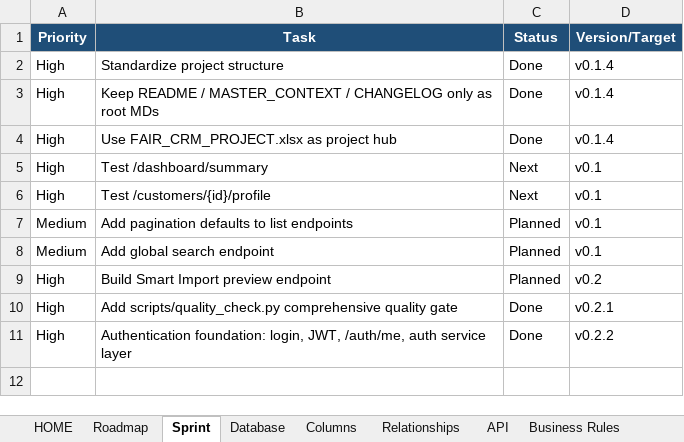
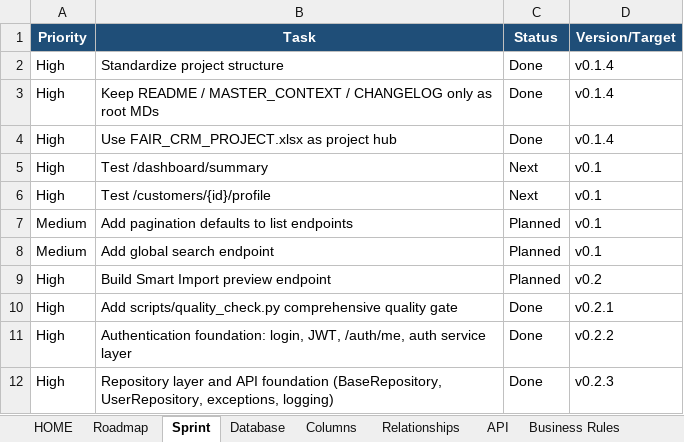
Before and after one commit to hinthorozu/fuar-crm, an Excel workbook: FAIR_CRM_PROJECT.xlsx, sheet Sprint, drawn as a sheet; values as stored, in another font and other column widths than the file's, no borders; conditional formats and table styles not drawn; the diff names each change by its address in the sheet, - before the commit and + after, or states it on an @@ line.

Commit message:
feat(api): add repository layer and API foundation

```diff
--- a/FAIR_CRM_PROJECT.xlsx (sheet Sprint)
+++ b/FAIR_CRM_PROJECT.xlsx (sheet Sprint)
+row 12: High | Repository layer and API foundation (BaseRepository, UserRepository, exceptions, logging) | Done | v0.2.3
```
Also changed, not shown: sheet Decisions, sheet Release History, 14 other files.
